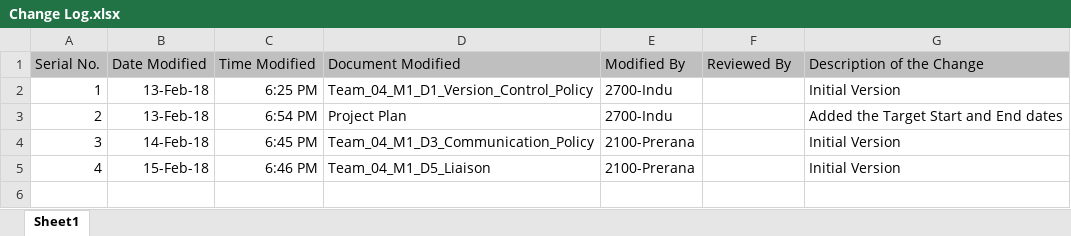
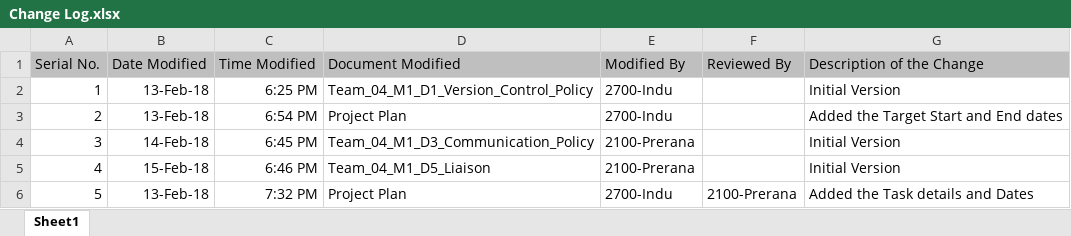
Before and after one commit to InduTiwari01/SEIS732, an Excel workbook: Change Log.xlsx, sheet Sheet1, drawn as a sheet; values as stored, in another font and other column widths than the file's, no borders; the diff names each change by its address in the sheet, - before the commit and + after, or states it on an @@ line.

Commit message:
Added Project Plan tasks

```diff
--- a/Change Log.xlsx (sheet Sheet1)
+++ b/Change Log.xlsx (sheet Sheet1)
+row 6: 5 | 13-Feb-18 | 7:32 PM | Project Plan | 2700-Indu | 2100-Prerana | Added the Task details and Dates
```
